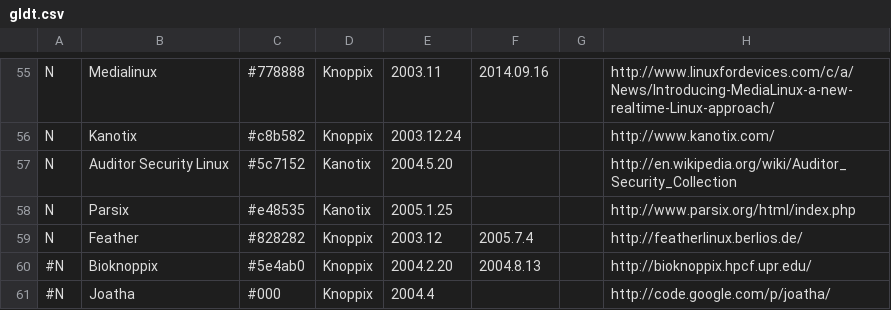
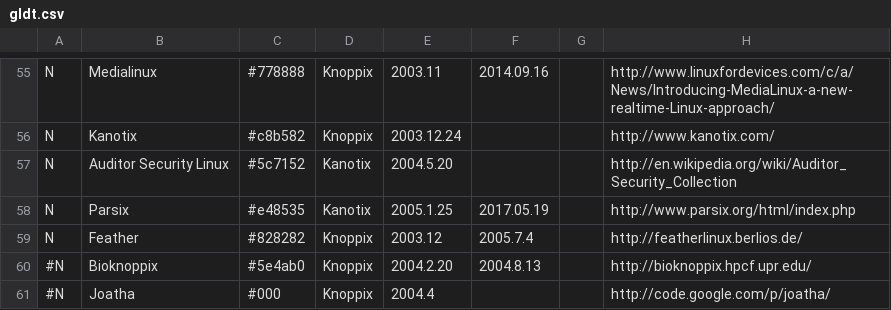
Before and after one commit to FabioLolix/LinuxTimeline, a CSV file: gldt.csv, drawn as a sheet; only a part is shown, gaps mark what is left out; the diff names each change by its address in the sheet, - before the commit and + after, or states it on an @@ line.

```diff
--- a/gldt.csv
+++ b/gldt.csv
-F58: (empty)
+F58: 2017.05.19
```
Also changed, not shown: 1 other file.
